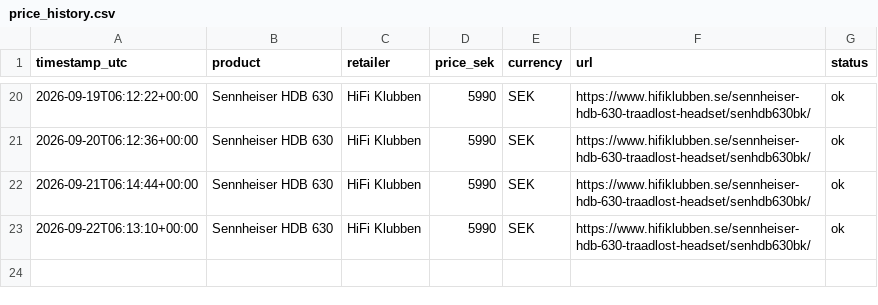
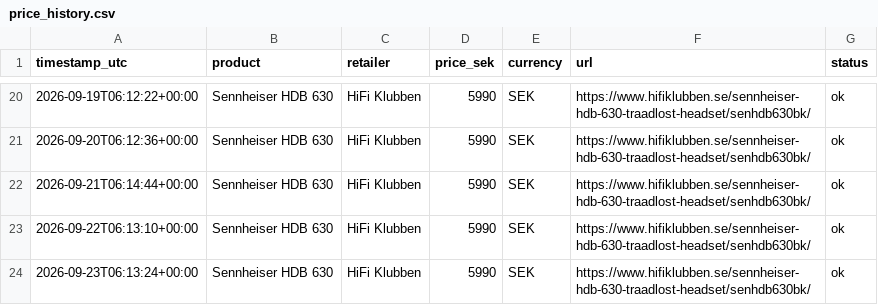
Before and after one commit to illernos/pricetracker, a CSV file: data/price_history.csv, drawn as a sheet; only a part is shown, gaps mark what is left out.

```diff
--- a/data/price_history.csv
+++ b/data/price_history.csv
@@ -23 +23,2 @@ timestamp_utc,product,retailer,price_sek,currency,url,status
 2026-09-22T06:13:10+00:00,Sennheiser HDB 630,HiFi Klubben,5990,SEK,https://www.hifiklubben.se/sennheiser-hdb-630-traadlost-headset/senhdb630bk/,ok
+2026-09-23T06:13:24+00:00,Sennheiser HDB 630,HiFi Klubben,5990,SEK,https://www.hifiklubben.se/sennheiser-hdb-630-traadlost-headset/senhdb630bk/,ok
```
Also changed, not shown: 1 other file.
